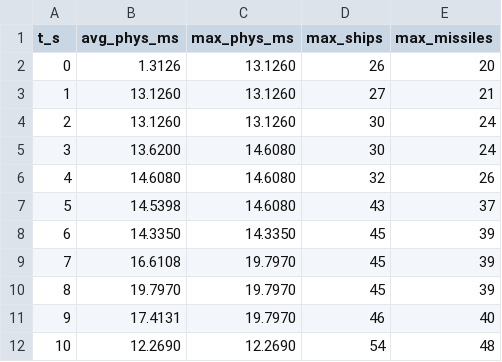
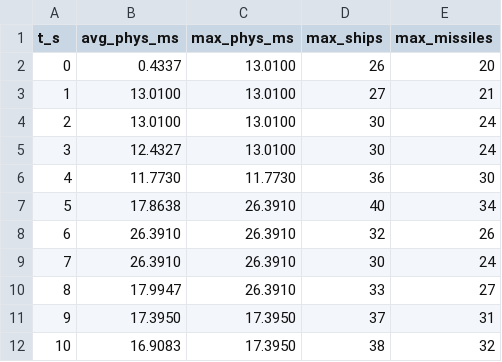
Before and after one commit to afaucher/project_deep_space, a CSV file: tactical_analysis/data/perf_combat_timeline.csv, drawn as a sheet; only a part is shown; the diff covers the shown part only.

```diff
--- a/tactical_analysis/data/perf_combat_timeline.csv
+++ b/tactical_analysis/data/perf_combat_timeline.csv
@@ -1,12 +1,12 @@
 t_s,avg_phys_ms,max_phys_ms,max_ships,max_missiles
-0,1.3126,13.1260,26,20
-1,13.1260,13.1260,27,21
-2,13.1260,13.1260,30,24
-3,13.6200,14.6080,30,24
-4,14.6080,14.6080,32,26
-5,14.5398,14.6080,43,37
-6,14.3350,14.3350,45,39
-7,16.6108,19.7970,45,39
-8,19.7970,19.7970,45,39
-9,17.4131,19.7970,46,40
-10,12.2690,12.2690,54,48
+0,0.4337,13.0100,26,20
+1,13.0100,13.0100,27,21
+2,13.0100,13.0100,30,24
+3,12.4327,13.0100,30,24
+4,11.7730,11.7730,36,30
+5,17.8638,26.3910,40,34
+6,26.3910,26.3910,32,26
+7,26.3910,26.3910,30,24
+8,17.9947,26.3910,33,27
+9,17.3950,17.3950,37,31
+10,16.9083,17.3950,38,32
```
Also changed, not shown: 56 edited cells elsewhere in this file, tactical_analysis/data/perf_baseline.csv, tactical_analysis/data/perf_combat.csv, 15 other files.
